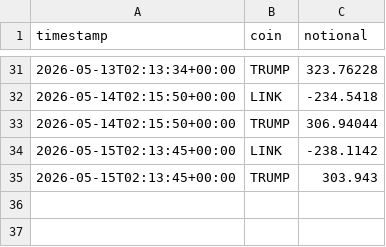
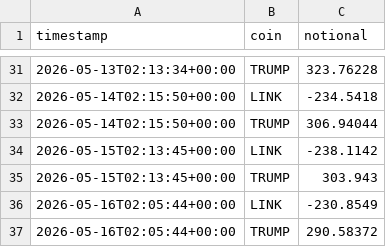
Before and after one commit to nsheng1568/funding-dispersion-trade, a CSV file: data/history/positions.csv, drawn as a sheet; only a part is shown, gaps mark what is left out; the diff names each change by its address in the sheet, - before the commit and + after, or states it on an @@ line.

```diff
--- a/data/history/positions.csv
+++ b/data/history/positions.csv
+row 36: 2026-05-16T02:05:44+00:00 | LINK | -230.8549
+row 37: 2026-05-16T02:05:44+00:00 | TRUMP | 290.58372
```
Also changed, not shown: data/history/equity.csv, data/history/signals.csv, 1 other file.
